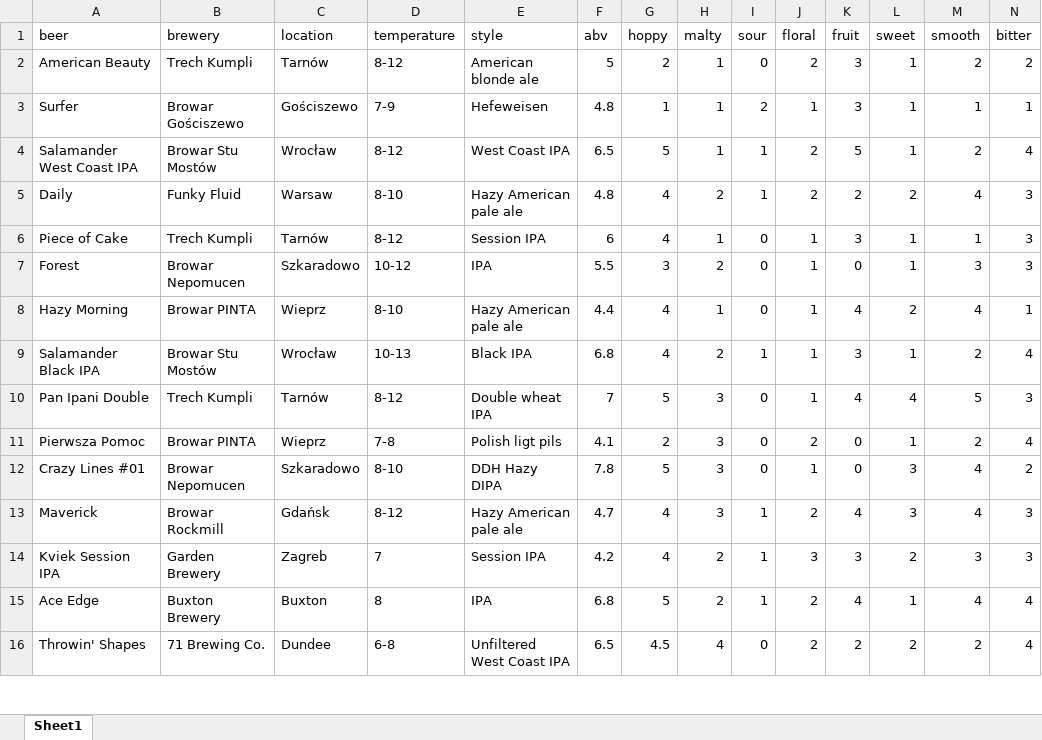
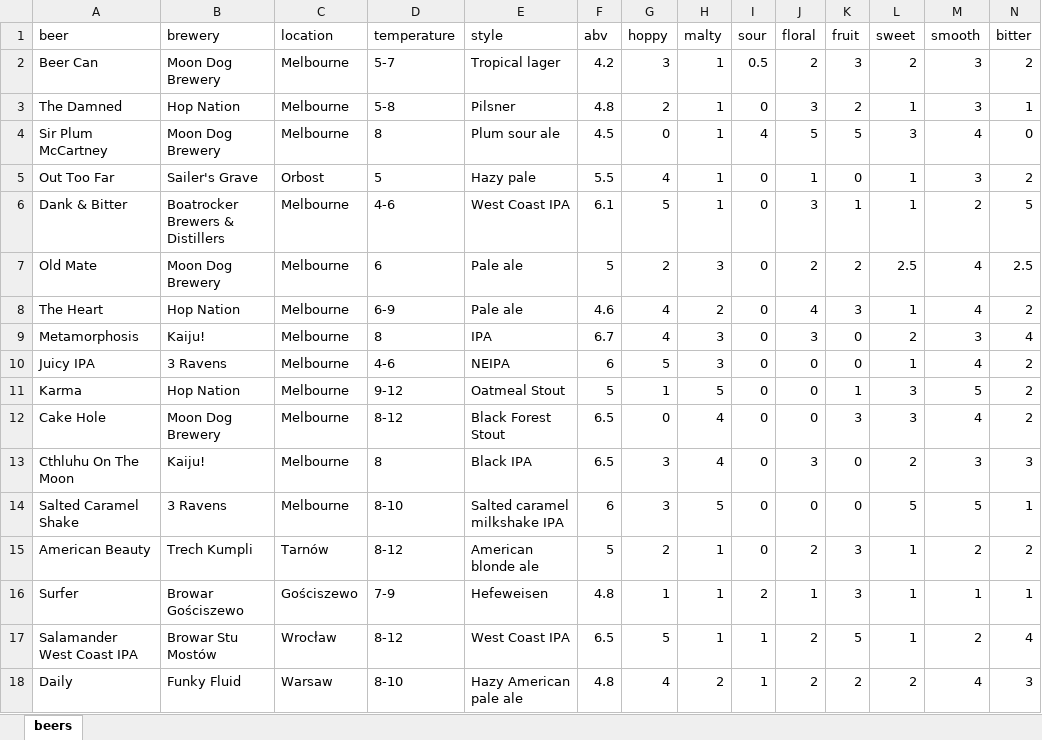
Before and after one commit to jimparr19/vbslevel1, an Excel workbook: data/beers.xlsx, sheet beers, drawn as a sheet; only a part is shown; the shorter side is filled out with more unchanged rows; values as stored, in another font and other column widths than the file's, no borders; rows hold the shown columns only; the diff names each change by its address in the sheet, - before the commit and + after, or states it on an @@ line.

Commit message:
added melbourne box

```diff
--- a/data/beers.xlsx (sheet beers)
+++ b/data/beers.xlsx (sheet beers)
-sheet tab: Sheet1
+sheet tab: beers
+row 2: Beer Can | Moon Dog Brewery | Melbourne | 5-7 | Tropical lager | 4.2 | 3 | 1 | 0.5 | 2 | 3 | 2 | 3 | 2
+row 3: The Damned | Hop Nation | Melbourne | 5-8 | Pilsner | 4.8 | 2 | 1 | 0 | 3 | 2 | 1 | 3 | 1
+row 4: Sir Plum McCartney | Moon Dog Brewery | Melbourne | 8 | Plum sour ale | 4.5 | 0 | 1 | 4 | 5 | 5 | 3 | 4 | 0
+row 5: Out Too Far | Sailer's Grave | Orbost | 5 | Hazy pale | 5.5 | 4 | 1 | 0 | 1 | 0 | 1 | 3 | 2
+row 6: Dank & Bitter | Boatrocker Brewers & Distillers | Melbourne | 4-6 | West Coast IPA | 6.1 | 5 | 1 | 0 | 3 | 1 | 1 | 2 | 5
+row 7: Old Mate | Moon Dog Brewery | Melbourne | 6 | Pale ale | 5 | 2 | 3 | 0 | 2 | 2 | 2.5 | 4 | 2.5
+row 8: The Heart | Hop Nation | Melbourne | 6-9 | Pale ale | 4.6 | 4 | 2 | 0 | 4 | 3 | 1 | 4 | 2
+row 9: Metamorphosis | Kaiju! | Melbourne | 8 | IPA | 6.7 | 4 | 3 | 0 | 3 | 0 | 2 | 3 | 4
+row 10: Juicy IPA | 3 Ravens | Melbourne | 4-6 | NEIPA | 6 | 5 | 3 | 0 | 0 | 0 | 1 | 4 | 2
+row 11: Karma | Hop Nation | Melbourne | 9-12 | Oatmeal Stout | 5 | 1 | 5 | 0 | 0 | 1 | 3 | 5 | 2
+row 12: Cake Hole | Moon Dog Brewery | Melbourne | 8-12 | Black Forest Stout | 6.5 | 0 | 4 | 0 | 0 | 3 | 3 | 4 | 2
+row 13: Cthluhu On The Moon | Kaiju! | Melbourne | 8 | Black IPA | 6.5 | 3 | 4 | 0 | 3 | 0 | 2 | 3 | 3
+row 14: Salted Caramel Shake | 3 Ravens | Melbourne | 8-10 | Salted caramel milkshake IPA | 6 | 3 | 5 | 0 | 0 | 0 | 5 | 5 | 1
```
Also changed, not shown: 16 other files.
